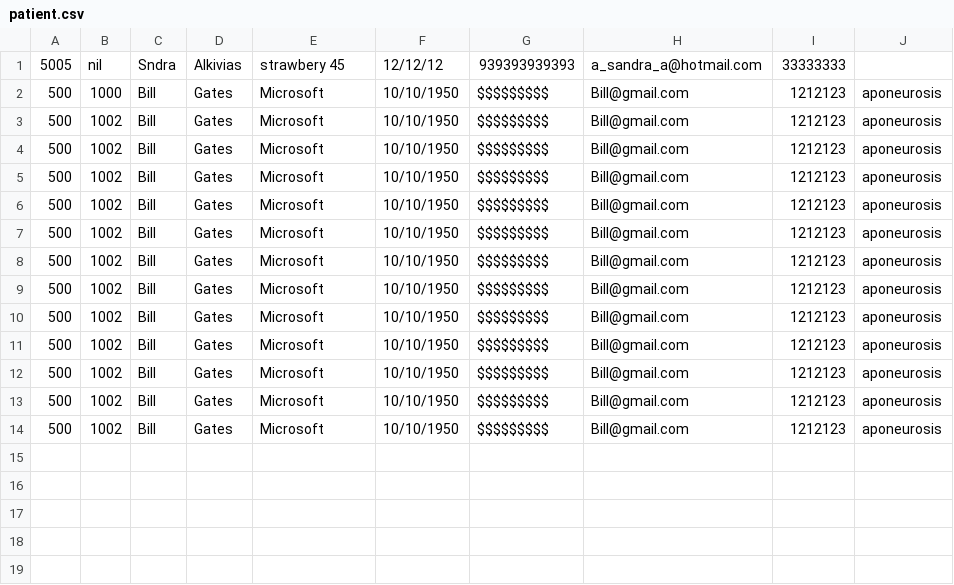
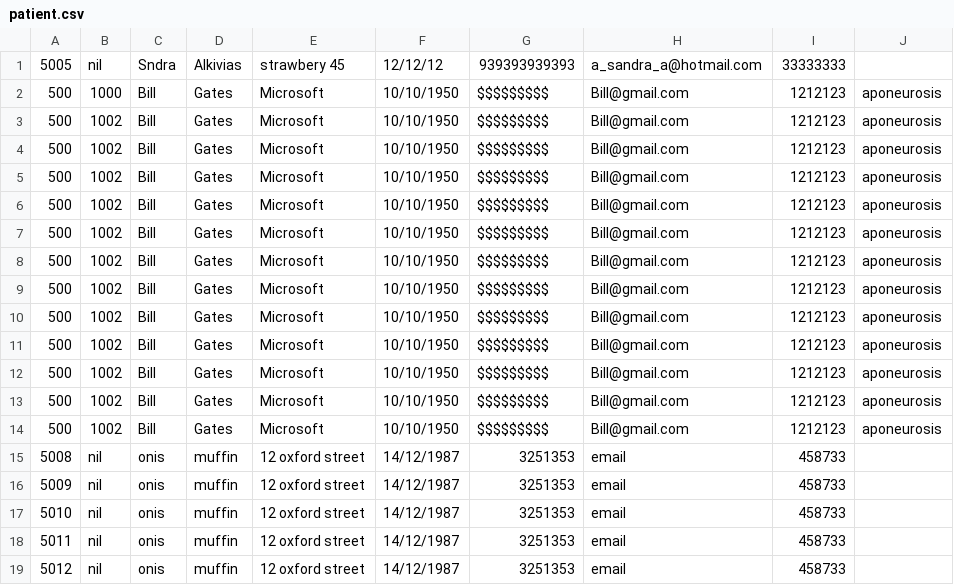
Before and after one commit to Muffin1/MEDI6, a CSV file: Group Project/csv/patient.csv, drawn as a sheet; the diff names each change by its address in the sheet, - before the commit and + after, or states it on an @@ line.

Commit message:
mock edit patient info from class receptionist pass

```diff
--- a/Group Project/csv/patient.csv
+++ b/Group Project/csv/patient.csv
+row 15: 5008 | nil | onis | muffin | 12 oxford street | 14/12/1987 | 3251353 | email | 458733
+row 16: 5009 | nil | onis | muffin | 12 oxford street | 14/12/1987 | 3251353 | email | 458733
+row 17: 5010 | nil | onis | muffin | 12 oxford street | 14/12/1987 | 3251353 | email | 458733
+row 18: 5011 | nil | onis | muffin | 12 oxford street | 14/12/1987 | 3251353 | email | 458733
+row 19: 5012 | nil | onis | muffin | 12 oxford street | 14/12/1987 | 3251353 | email | 458733
```
Also changed, not shown: 3 other files.
